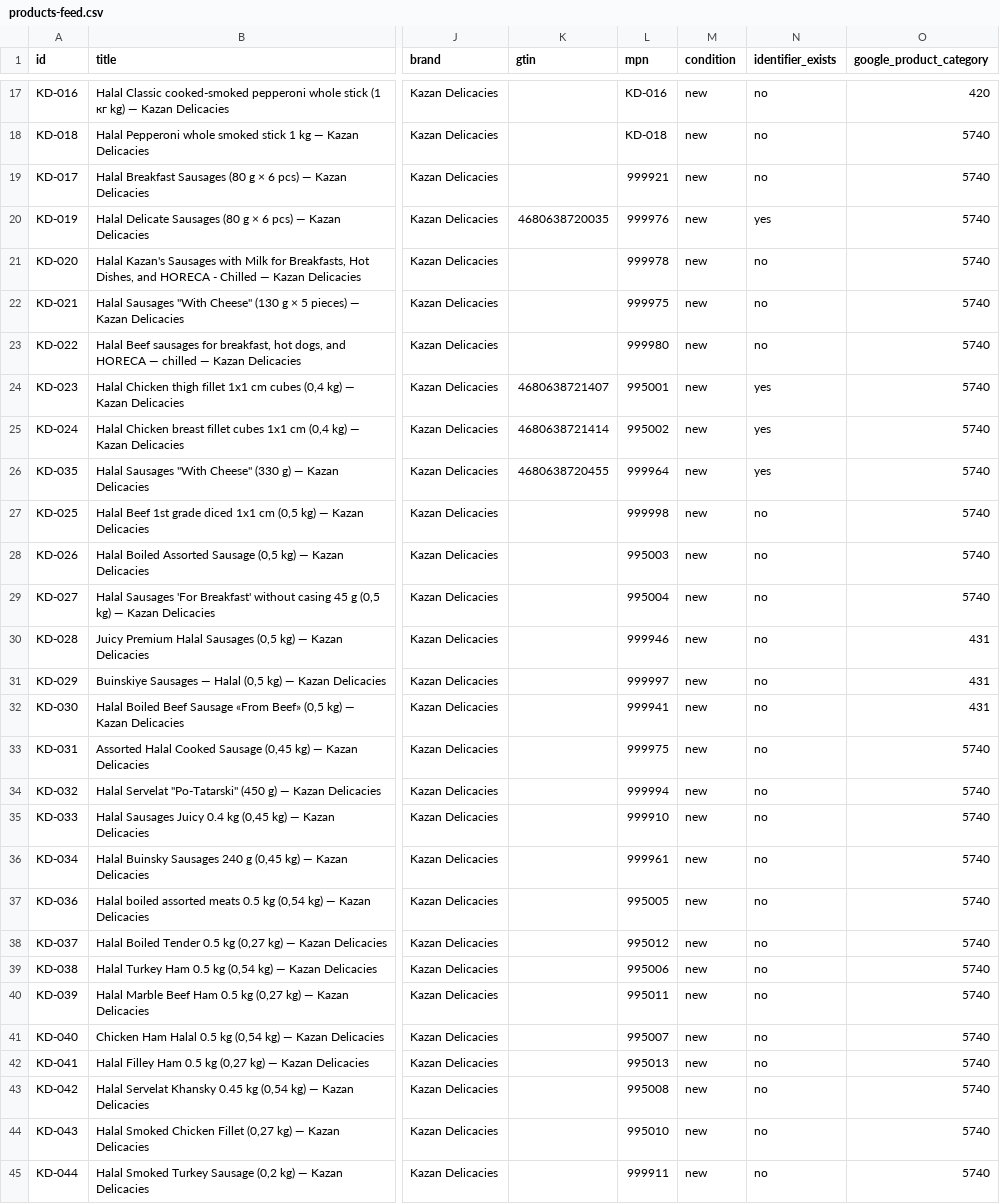
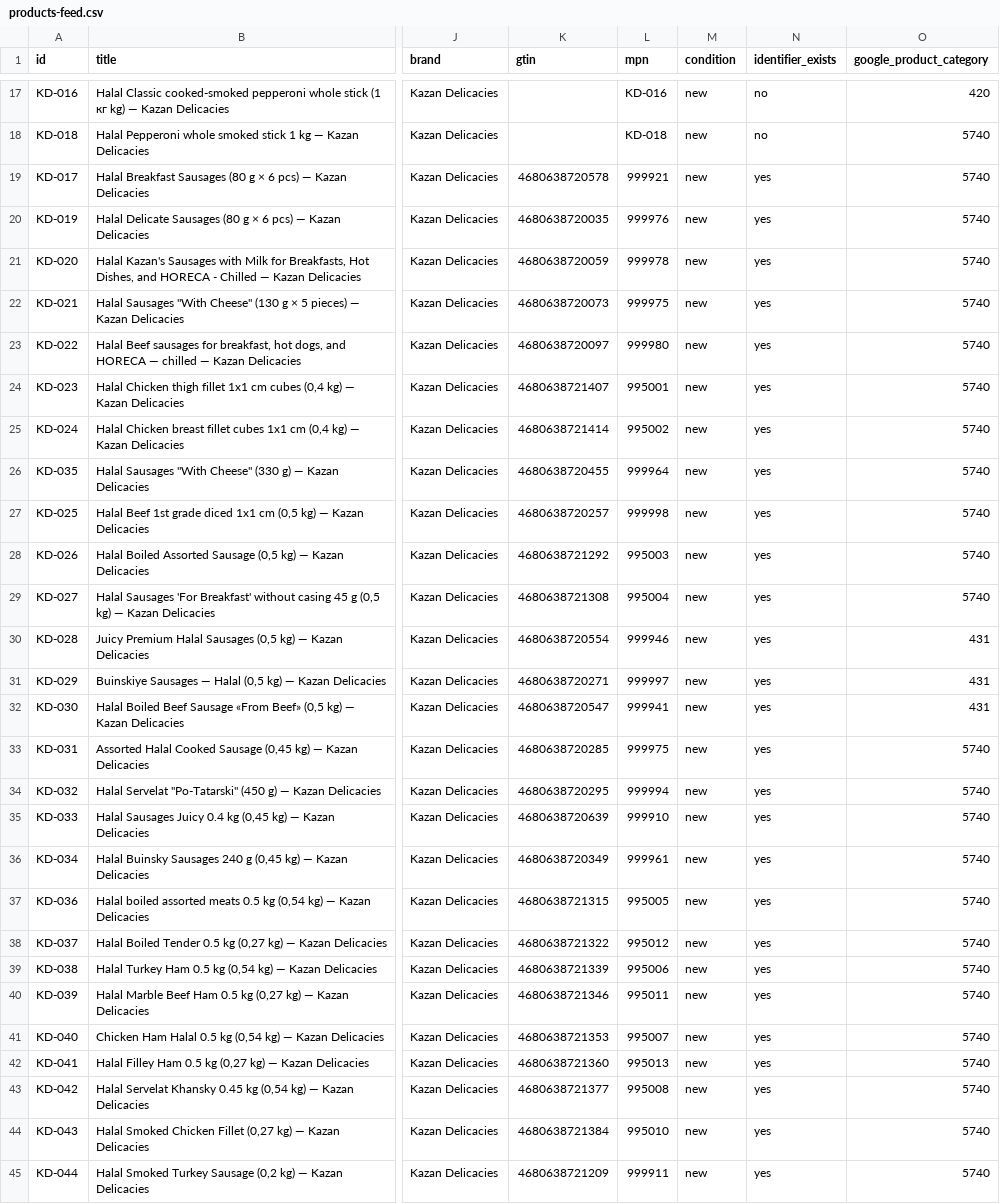
Before and after one commit to sltndevelopments/pepperoni-api, a CSV file: public/products-feed.csv, drawn as a sheet; only a part is shown, gaps mark what is left out; the diff covers the shown part only; the diff names each change by its address in the sheet, - before the commit and + after, or states it on an @@ line.

```diff
--- a/public/products-feed.csv
+++ b/public/products-feed.csv
-K19 (gtin): (empty)
+K19 (gtin): 4680638720578
-N19 (identifier_exists): no
+N19 (identifier_exists): yes
-K21 (gtin): (empty)
+K21 (gtin): 4680638720059
-N21:N23 (identifier_exists): no
+N21:N23 (identifier_exists): yes
-K22 (gtin): (empty)
+K22 (gtin): 4680638720073
-K23 (gtin): (empty)
+K23 (gtin): 4680638720097
-K27 (gtin): (empty)
+K27 (gtin): 4680638720257
-N27:N45 (identifier_exists): no
+N27:N45 (identifier_exists): yes
-K28 (gtin): (empty)
+K28 (gtin): 4680638721292
-K29 (gtin): (empty)
+K29 (gtin): 4680638721308
-K30 (gtin): (empty)
+K30 (gtin): 4680638720554
-K31 (gtin): (empty)
+K31 (gtin): 4680638720271
-K32 (gtin): (empty)
+K32 (gtin): 4680638720547
-K33 (gtin): (empty)
+K33 (gtin): 4680638720285
-K34 (gtin): (empty)
+K34 (gtin): 4680638720295
-K35 (gtin): (empty)
+K35 (gtin): 4680638720639
-K36 (gtin): (empty)
+K36 (gtin): 4680638720349
-K37 (gtin): (empty)
+K37 (gtin): 4680638721315
-K38 (gtin): (empty)
+K38 (gtin): 4680638721322
-K39 (gtin): (empty)
+K39 (gtin): 4680638721339
-K40 (gtin): (empty)
+K40 (gtin): 4680638721346
-K41 (gtin): (empty)
+K41 (gtin): 4680638721353
-K42 (gtin): (empty)
+K42 (gtin): 4680638721360
-K43 (gtin): (empty)
+K43 (gtin): 4680638721377
-K44 (gtin): (empty)
+K44 (gtin): 4680638721384
-K45 (gtin): (empty)
+K45 (gtin): 4680638721209
```
Also changed, not shown: 97 edited cells elsewhere in this file, public/products-feed-openai-ae.csv, public/products-feed-openai.csv, 25 other files.
